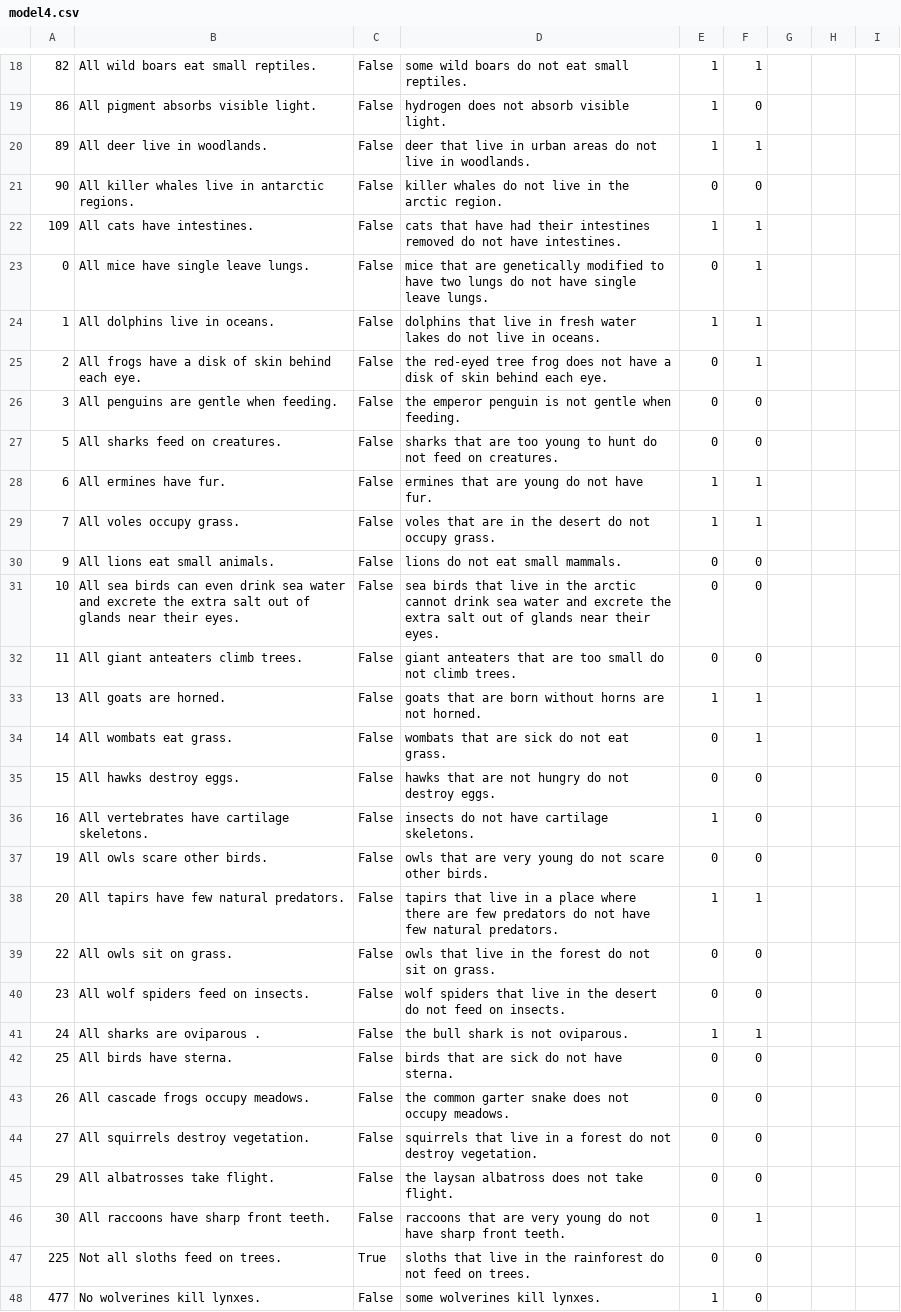
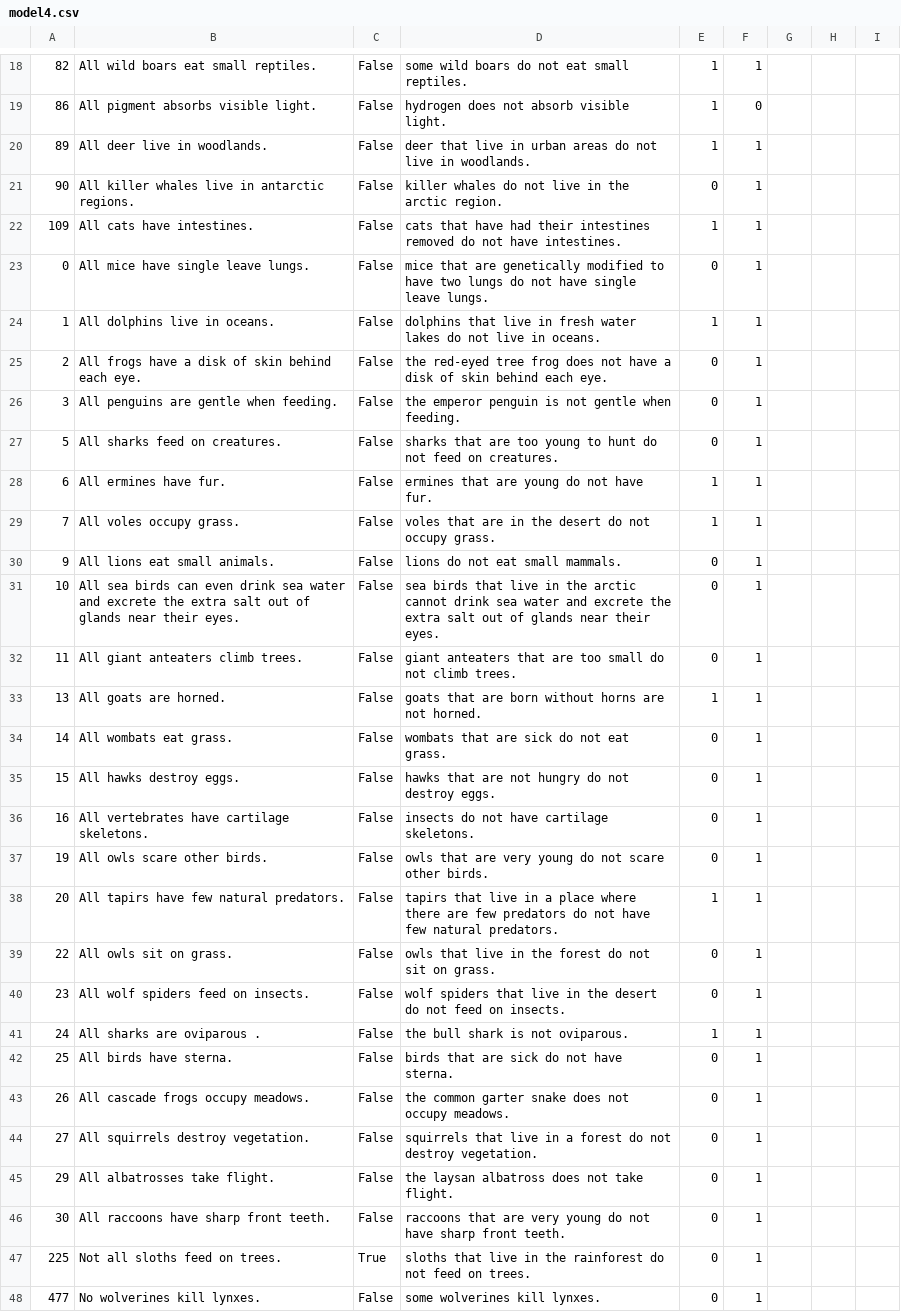
Before and after one commit to Maxusmusti/llm-logic-experiments, a CSV file: peft/results/human_evaluation/model4.csv, drawn as a sheet; only a part is shown, gaps mark what is left out; the diff covers the shown part only.

Commit message:
Finish model4 human eval

```diff
--- a/peft/results/human_evaluation/model4.csv
+++ b/peft/results/human_evaluation/model4.csv
@@ -20,3 +20,3 @@
 89,All deer live in woodlands.,False, deer that live in urban areas do not live in woodlands.,1,1,
-90,All killer whales live in antarctic regions.,False, killer whales do not live in the arctic region.,0,0,
+90,All killer whales live in antarctic regions.,False, killer whales do not live in the arctic region.,0,1,
 109,All cats have intestines.,False, cats that have had their intestines removed do not have intestines.,1,1,
@@ -25,24 +25,24 @@
 2,All frogs have a disk of skin behind each eye.,False, the red-eyed tree frog does not have a disk of skin behind each eye.,0,1,
-3,All penguins are gentle when feeding.,False, the emperor penguin is not gentle when feeding.,0,0,
-5,All sharks feed on creatures.,False, sharks that are too young to hunt do not feed on creatures.,0,0,
+3,All penguins are gentle when feeding.,False, the emperor penguin is not gentle when feeding.,0,1,
+5,All sharks feed on creatures.,False, sharks that are too young to hunt do not feed on creatures.,0,1,
 6,All ermines have fur.,False, ermines that are young do not have fur.,1,1,
 7,All voles occupy grass.,False, voles that are in the desert do not occupy grass.,1,1,
-9,All lions eat small animals.,False, lions do not eat small mammals.,0,0,
-10,All sea birds can even drink sea water and excrete the extra salt out of glands near their eyes.,False, sea birds that live in the arctic cannot drink sea water and excrete the extra salt out of glands near their eyes.,0,0,
-11,All giant anteaters climb trees.,False, giant anteaters that are too small do not climb trees.,0,0,
+9,All lions eat small animals.,False, lions do not eat small mammals.,0,1,
+10,All sea birds can even drink sea water and excrete the extra salt out of glands near their eyes.,False, sea birds that live in the arctic cannot drink sea water and excrete the extra salt out of glands near their eyes.,0,1,
+11,All giant anteaters climb trees.,False, giant anteaters that are too small do not climb trees.,0,1,
 13,All goats are horned.,False, goats that are born without horns are not horned.,1,1,
 14,All wombats eat grass.,False, wombats that are sick do not eat grass.,0,1,
-15,All hawks destroy eggs.,False, hawks that are not hungry do not destroy eggs.,0,0,
-16,All vertebrates have cartilage skeletons.,False, insects do not have cartilage skeletons.,1,0,
-19,All owls scare other birds.,False, owls that are very young do not scare other birds.,0,0,
+15,All hawks destroy eggs.,False, hawks that are not hungry do not destroy eggs.,0,1,
+16,All vertebrates have cartilage skeletons.,False, insects do not have cartilage skeletons.,0,1,
+19,All owls scare other birds.,False, owls that are very young do not scare other birds.,0,1,
 20,All tapirs have few natural predators.,False, tapirs that live in a place where there are few predators do not have few natural predators.,1,1,
-22,All owls sit on grass.,False, owls that live in the forest do not sit on grass.,0,0,
-23,All wolf spiders feed on insects.,False, wolf spiders that live in the desert do not feed on insects.,0,0,
+22,All owls sit on grass.,False, owls that live in the forest do not sit on grass.,0,1,
+23,All wolf spiders feed on insects.,False, wolf spiders that live in the desert do not feed on insects.,0,1,
 24,All sharks are oviparous .,False, the bull shark is not oviparous.,1,1,
-25,All birds have sterna.,False, birds that are sick do not have sterna.,0,0,
-26,All cascade frogs occupy meadows.,False, the common garter snake does not occupy meadows.,0,0,
-27,All squirrels destroy vegetation.,False, squirrels that live in a forest do not destroy vegetation.,0,0,
-29,All albatrosses take flight.,False, the laysan albatross does not take flight.,0,0,
+25,All birds have sterna.,False, birds that are sick do not have sterna.,0,1,
+26,All cascade frogs occupy meadows.,False, the common garter snake does not occupy meadows.,0,1,
+27,All squirrels destroy vegetation.,False, squirrels that live in a forest do not destroy vegetation.,0,1,
+29,All albatrosses take flight.,False, the laysan albatross does not take flight.,0,1,
 30,All raccoons have sharp front teeth.,False, raccoons that are very young do not have sharp front teeth.,0,1,
-225,Not all sloths feed on trees.,True, sloths that live in the rainforest do not feed on trees.,0,0,
-477,No wolverines kill lynxes.,False, some wolverines kill lynxes.,1,0,
+225,Not all sloths feed on trees.,True, sloths that live in the rainforest do not feed on trees.,0,1,
+477,No wolverines kill lynxes.,False, some wolverines kill lynxes.,0,1,
```
Also changed, not shown: 65 edited cells elsewhere in this file, 1 other file.
